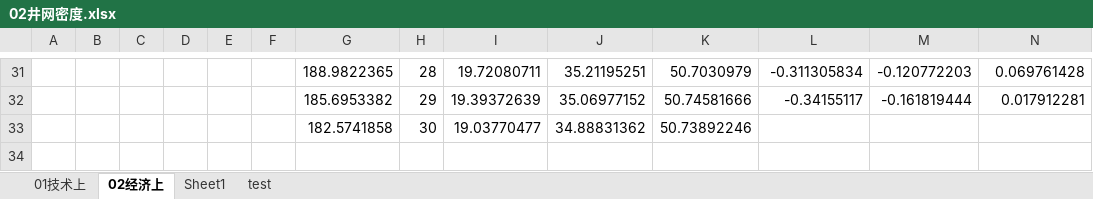
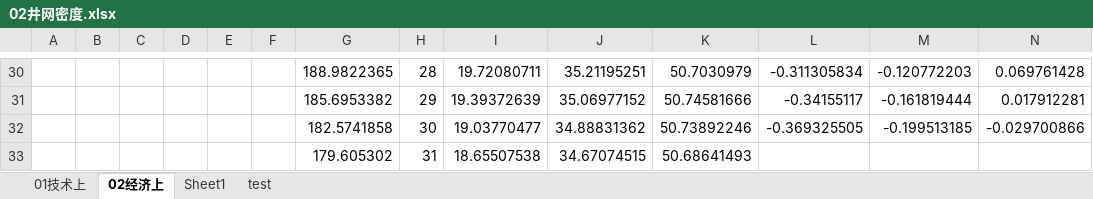
Before and after one commit to janven1/Reservoir-Design-Data, an Excel workbook: Excel/02井网密度.xlsx, sheet 02经济上, drawn as a sheet; only a part is shown, gaps mark what is left out; values as stored, in another font and other column widths than the file's, no cell formats; charts and pictures not drawn; addresses are those after the commit; the diff covers the shown part only; the diff names each change by its address in the sheet, - before the commit and + after, or states it on an @@ line.

```diff
--- a/Excel/02井网密度.xlsx (sheet 02经济上)
+++ b/Excel/02井网密度.xlsx (sheet 02经济上)
-L32: (empty)
+L32: -0.369325505
-M32: (empty)
+M32: -0.199513185
-N32: (empty)
+N32: -0.029700866
+row 33:  |  |  |  |  |  | 179.605302 | 31 | 18.65507538 | 34.67074515 | 50.68641493
```
Also changed, not shown: 1 removed row and 61 edited cells elsewhere in this sheet, cell formats, formulas that keep their value, charts or pictures, Excel/01连井剖面.xlsx, Excel/表6压力剖面.xlsx, 4 other files.
